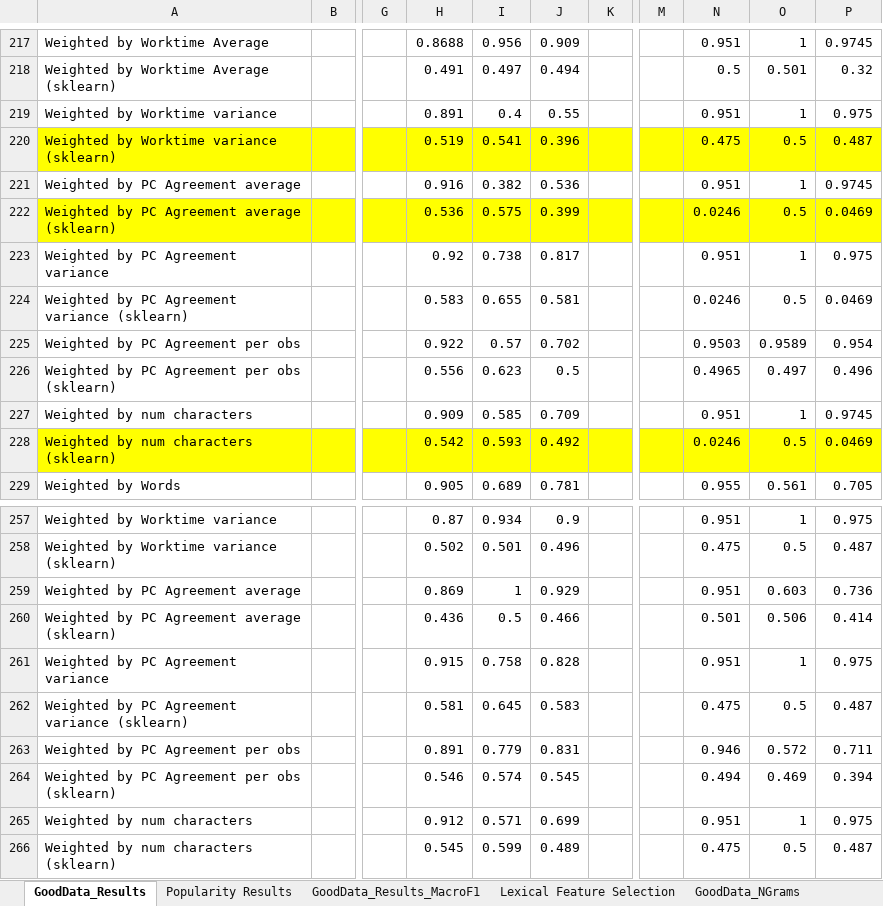
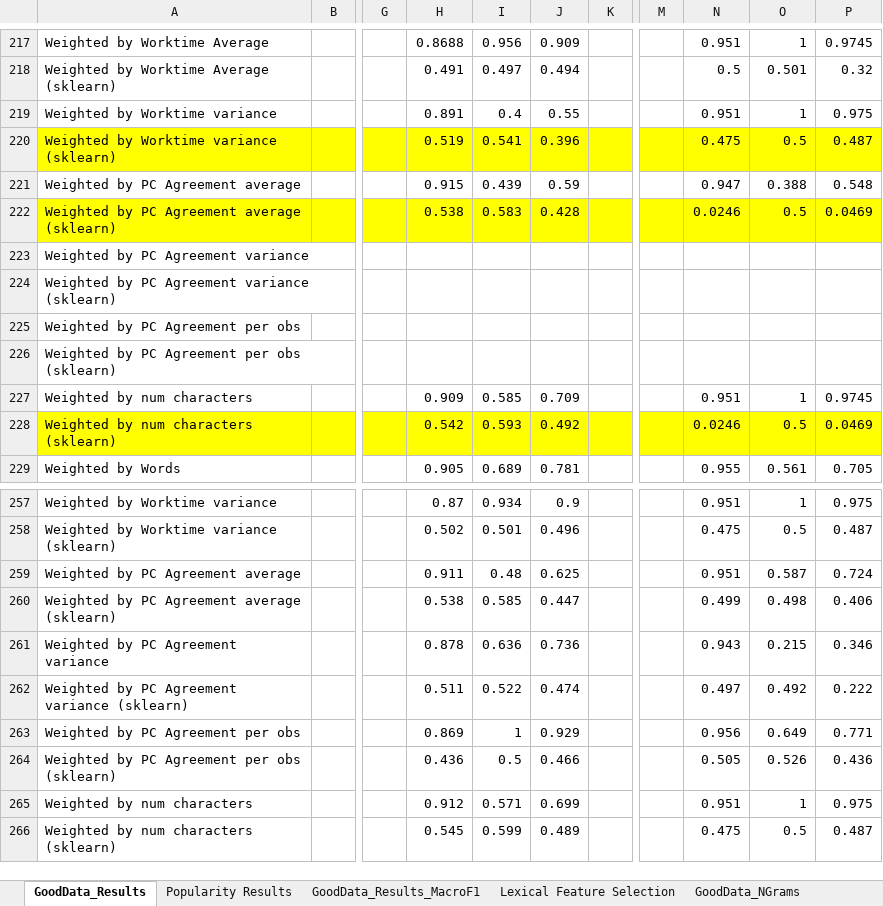
Before and after one commit to quarbby/diplomacy-betrayal, an Excel workbook: documents/results.xlsx, sheet GoodData_Results, drawn as a sheet; only a part is shown, gaps mark what is left out; values as stored, in another font and other column widths than the file's, no borders; 1 other sheet too large or unreadable and not compared; removed rows and columns are numbered as before the commit, all else as after; rows hold the shown columns only; the diff names each change by its address in the sheet, - before the commit and + after, or states it on an @@ line.

```diff
--- a/documents/results.xlsx (sheet GoodData_Results)
+++ b/documents/results.xlsx (sheet GoodData_Results)
-row 221: Weighted by PC Agreement average |  |  | 0.916 | 0.382 | 0.536 |  |  | 0.951 | 1 | 0.9745
+row 221: Weighted by PC Agreement average |  |  | 0.915 | 0.439 | 0.59 |  |  | 0.947 | 0.388 | 0.548
-H222: 0.536
+H222: 0.538
-I222: 0.575
+I222: 0.583
-J222: 0.399
+J222: 0.428
-row 223: Weighted by PC Agreement variance |  |  | 0.92 | 0.738 | 0.817 |  |  | 0.951 | 1 | 0.975
-row 224: Weighted by PC Agreement variance (sklearn) |  |  | 0.583 | 0.655 | 0.581 |  |  | 0.0246 | 0.5 | 0.0469
-row 225: Weighted by PC Agreement per obs |  |  | 0.922 | 0.57 | 0.702 |  |  | 0.9503 | 0.9589 | 0.954
-row 226: Weighted by PC Agreement per obs (sklearn) |  |  | 0.556 | 0.623 | 0.5 |  |  | 0.4965 | 0.497 | 0.496
+row 223: Weighted by PC Agreement variance
+row 224: Weighted by PC Agreement variance (sklearn)
+row 225: Weighted by PC Agreement per obs
+row 226: Weighted by PC Agreement per obs (sklearn)
-row 259: Weighted by PC Agreement average |  |  | 0.869 | 1 | 0.929 |  |  | 0.951 | 0.603 | 0.736
+row 259: Weighted by PC Agreement average |  |  | 0.911 | 0.48 | 0.625 |  |  | 0.951 | 0.587 | 0.724
+row 260: Weighted by PC Agreement average (sklearn) |  |  | 0.538 | 0.585 | 0.447 |  |  | 0.499 | 0.498 | 0.406
+row 261: Weighted by PC Agreement variance |  |  | 0.878 | 0.636 | 0.736 |  |  | 0.943 | 0.215 | 0.346
+row 262: Weighted by PC Agreement variance (sklearn) |  |  | 0.511 | 0.522 | 0.474 |  |  | 0.497 | 0.492 | 0.222
+row 263: Weighted by PC Agreement per obs |  |  | 0.869 | 1 | 0.929 |  |  | 0.956 | 0.649 | 0.771
-A264: Weighted by PC Agreement average (sklearn)
+A264: Weighted by PC Agreement per obs (sklearn)
-N264: 0.501
+N264: 0.505
-O264: 0.506
+O264: 0.526
-P264: 0.414
+P264: 0.436
-row 261: Weighted by PC Agreement variance |  |  | 0.915 | 0.758 | 0.828 |  |  | 0.951 | 1 | 0.975
-row 262: Weighted by PC Agreement variance (sklearn) |  |  | 0.581 | 0.645 | 0.583 |  |  | 0.475 | 0.5 | 0.487
-row 263: Weighted by PC Agreement per obs |  |  | 0.891 | 0.779 | 0.831 |  |  | 0.946 | 0.572 | 0.711
-row 264: Weighted by PC Agreement per obs (sklearn) |  |  | 0.546 | 0.574 | 0.545 |  |  | 0.494 | 0.469 | 0.394
```
Also changed, not shown: 22 other files.
